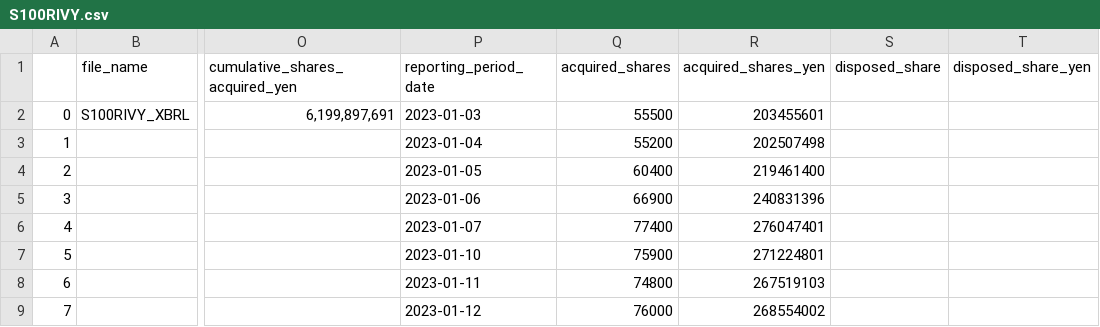
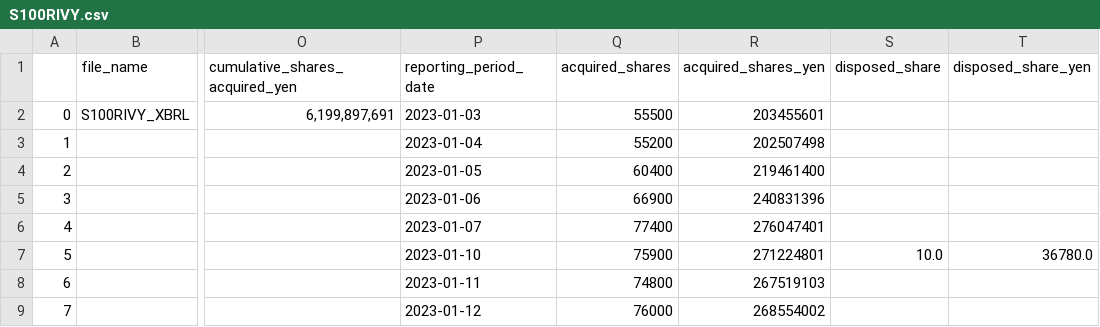
Before and after one commit to justy3/pyhelp, a CSV file: jpy_parser/data_XBRL_csv/S100RIVY.csv, drawn as a sheet; only a part is shown, gaps mark what is left out; the diff names each change by its address in the sheet, - before the commit and + after, or states it on an @@ line.

```diff
--- a/jpy_parser/data_XBRL_csv/S100RIVY.csv
+++ b/jpy_parser/data_XBRL_csv/S100RIVY.csv
-S7 (disposed_share): (empty)
+S7 (disposed_share): 10.0
-T7 (disposed_share_yen): (empty)
+T7 (disposed_share_yen): 36780.0
```
Also changed, not shown: 1 other file.
